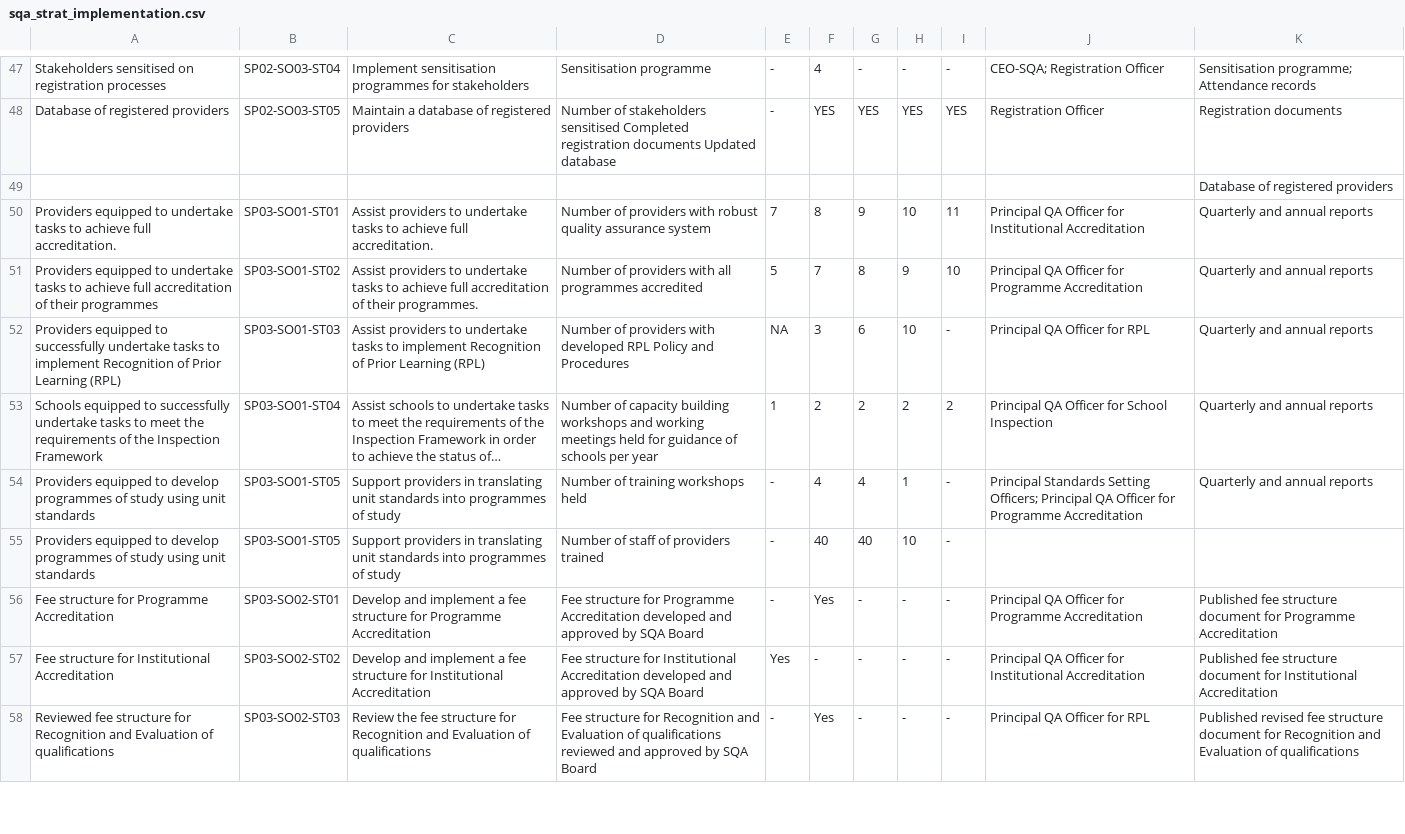
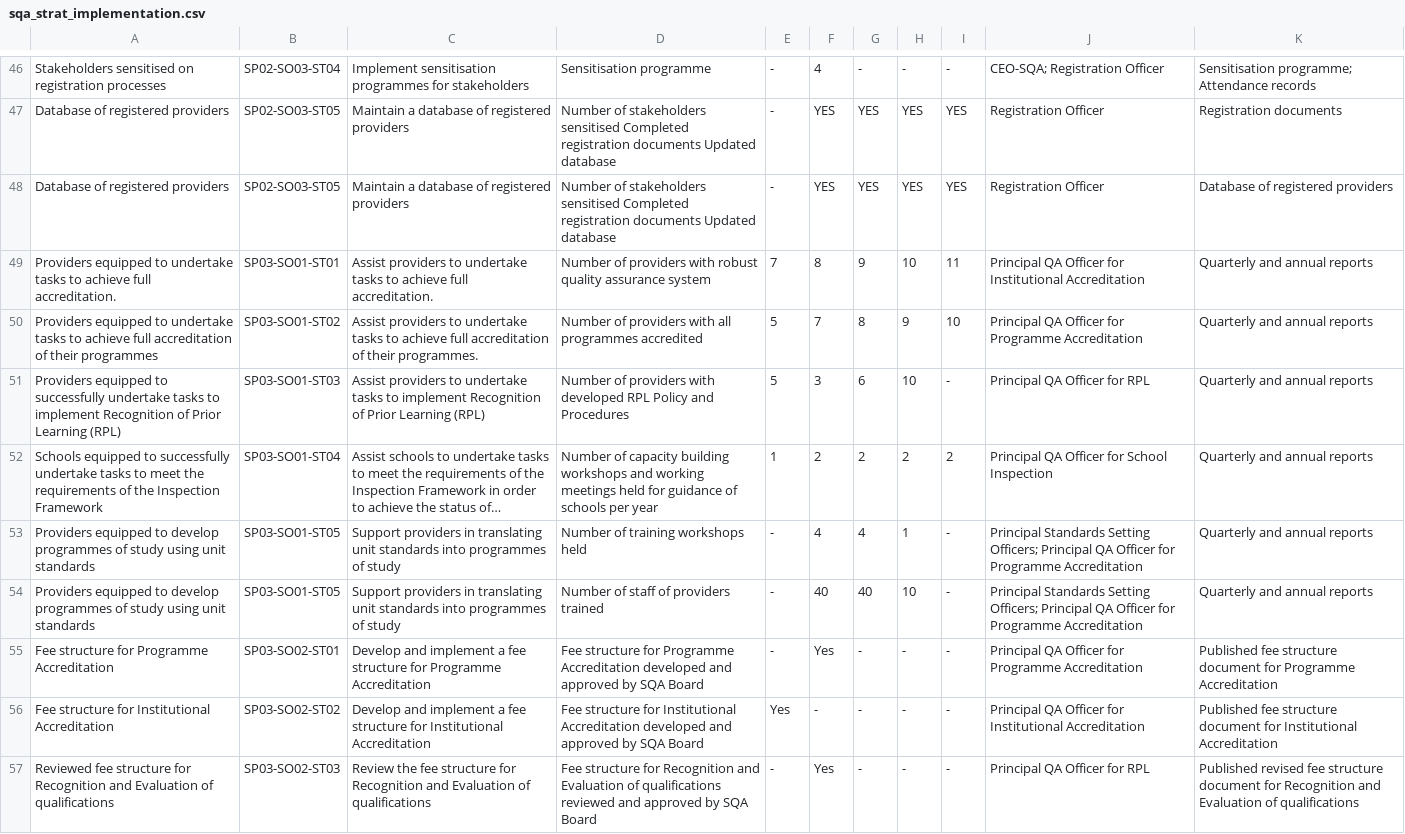
Before and after one commit to OxfordIHTM/sqa, a CSV file: data/sqa_strat_implementation.csv, drawn as a sheet; only a part is shown, gaps mark what is left out; long unchanged cells end in …; removed rows and columns are numbered as before the commit, all else as after; the diff covers the shown part only; the diff names each change by its address in the sheet, - before the commit and + after, or states it on an @@ line.

```diff
--- a/data/sqa_strat_implementation.csv
+++ b/data/sqa_strat_implementation.csv
-row 49:  |  |  |  |  |  |  |  |  |  | Database of registered providers
+row 48: Database of registered providers | SP02-SO03-ST05 | Maintain a database of registered providers | Number of stakeholders sensitised Completed registration documents Updated database | - | YES | YES | YES | YES | Registration Officer | Database of registered providers
-E51: NA
+E51: 5
-J54: (empty)
+J54: Principal Standards Setting Officers; Principal QA Officer for Programme Accreditation
-K54: (empty)
+K54: Quarterly and annual reports
```
Also changed, not shown: 4 added rows, 5 removed rows and 20 edited cells elsewhere in this file, 2 other files.
